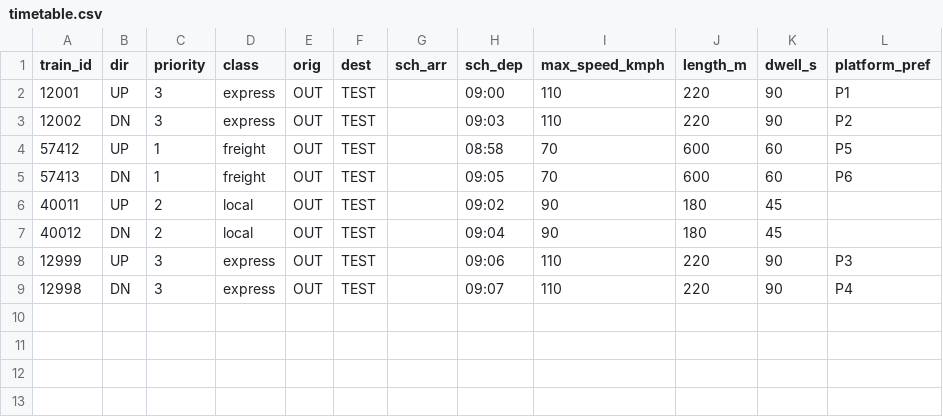
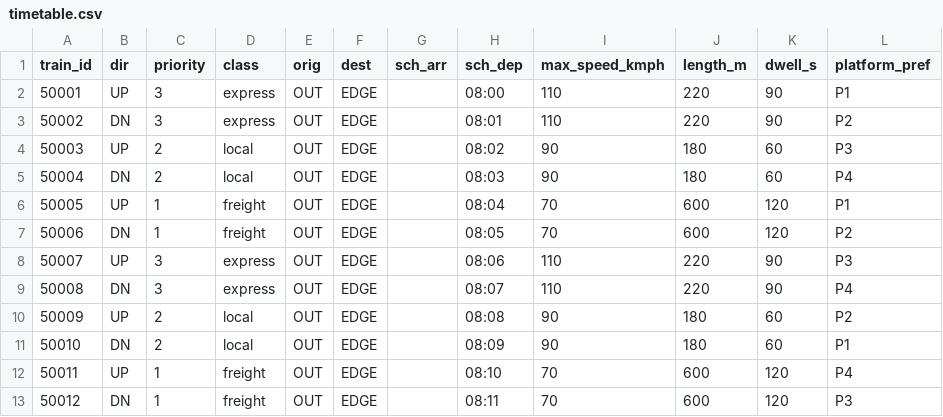
Before and after one commit to Arjun-1807/sih-code, a CSV file: data/timetable.csv, drawn as a sheet.

```diff
--- a/data/timetable.csv
+++ b/data/timetable.csv
@@ -1,9 +1,13 @@
 train_id,dir,priority,class,orig,dest,sch_arr,sch_dep,max_speed_kmph,length_m,dwell_s,platform_pref
-12001,UP,3,express,OUT,TEST,,09:00,110,220,90,P1
-12002,DN,3,express,OUT,TEST,,09:03,110,220,90,P2
-57412,UP,1,freight,OUT,TEST,,08:58,70,600,60,P5
-57413,DN,1,freight,OUT,TEST,,09:05,70,600,60,P6
-40011,UP,2,local,OUT,TEST,,09:02,90,180,45,
-40012,DN,2,local,OUT,TEST,,09:04,90,180,45,
-12999,UP,3,express,OUT,TEST,,09:06,110,220,90,P3
-12998,DN,3,express,OUT,TEST,,09:07,110,220,90,P4
+50001,UP,3,express,OUT,EDGE,,08:00,110,220,90,P1
+50002,DN,3,express,OUT,EDGE,,08:01,110,220,90,P2
+50003,UP,2,local,OUT,EDGE,,08:02,90,180,60,P3
+50004,DN,2,local,OUT,EDGE,,08:03,90,180,60,P4
+50005,UP,1,freight,OUT,EDGE,,08:04,70,600,120,P1
+50006,DN,1,freight,OUT,EDGE,,08:05,70,600,120,P2
+50007,UP,3,express,OUT,EDGE,,08:06,110,220,90,P3
+50008,DN,3,express,OUT,EDGE,,08:07,110,220,90,P4
+50009,UP,2,local,OUT,EDGE,,08:08,90,180,60,P2
+50010,DN,2,local,OUT,EDGE,,08:09,90,180,60,P1
+50011,UP,1,freight,OUT,EDGE,,08:10,70,600,120,P4
+50012,DN,1,freight,OUT,EDGE,,08:11,70,600,120,P3
```
Also changed, not shown: 4 other files.
